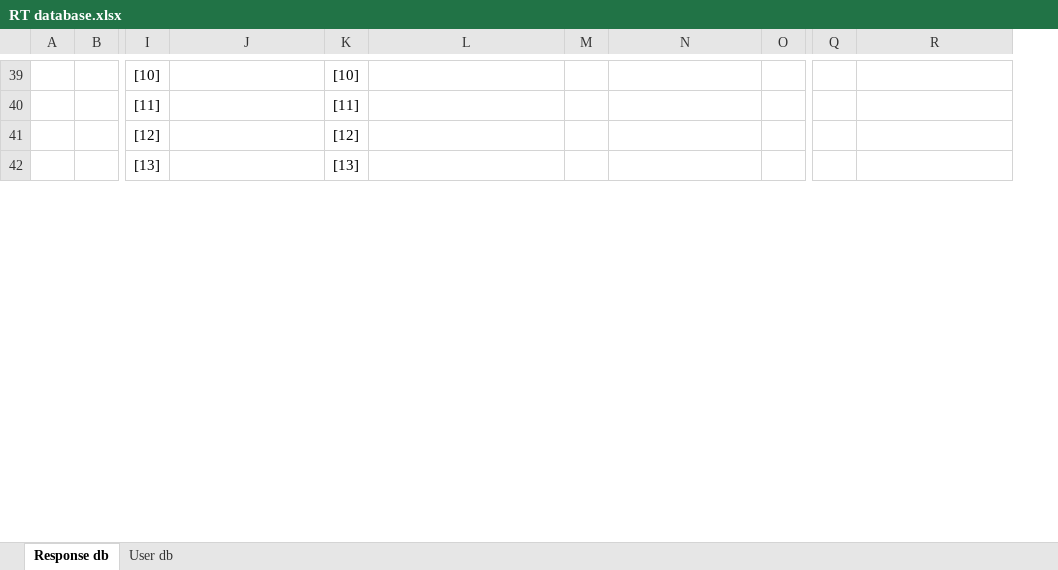
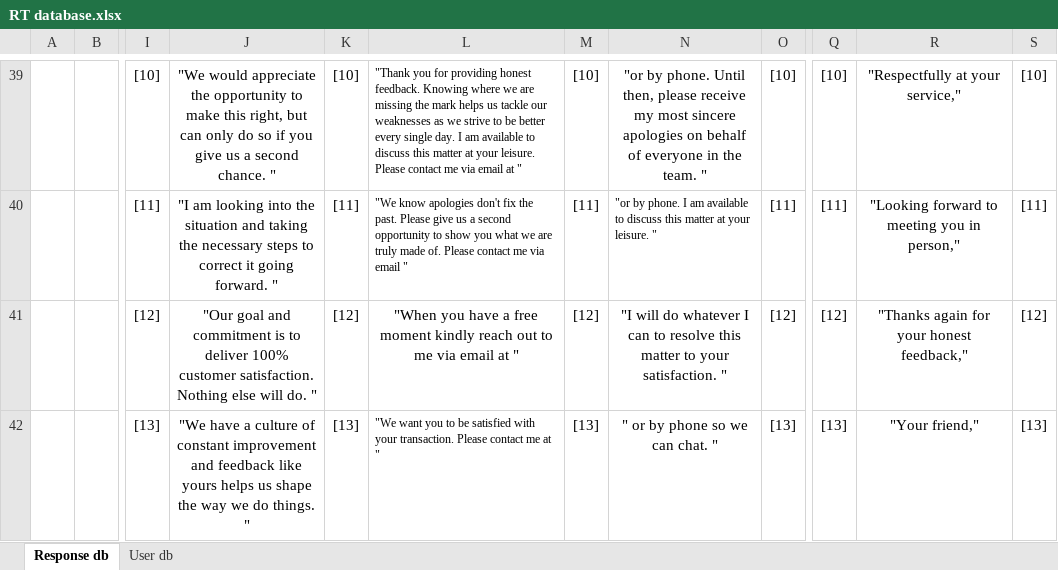
Before and after one commit to bethmingledorff/ReplyCopilot, an Excel workbook: RT database.xlsx, sheet Response db, drawn as a sheet; only a part is shown, gaps mark what is left out; values as stored, in another font and other column widths than the file's, no borders; the diff covers the shown part only; the diff names each change by its address in the sheet, - before the commit and + after, or states it on an @@ line.

Commit message:
tweak FYG Negative on show page

```diff
--- a/RT database.xlsx (sheet Response db)
+++ b/RT database.xlsx (sheet Response db)
+column S, rows 39-42: [10] | [11] | [12] | [13]
-J39: (empty)
+J39: "We would appreciate the opportunity to make this right, but can only do so if you give us a second chance. "
-L39: (empty)
+L39: "Thank you for providing honest feedback. Knowing where we are missing the mark helps us tackle our weaknesses as we strive to be better every single day. I am available to discuss this matter at your leisure. Please contact me via email at "
-M39: (empty)
+M39: [10]
-N39: (empty)
+N39: "or by phone. Until then, please receive my most sincere apologies on behalf of everyone in the team. "
-O39: (empty)
+O39: [10]
-Q39: (empty)
+Q39: [10]
-R39: (empty)
+R39: "Respectfully at your service,"
-J40: (empty)
+J40: "I am looking into the situation and taking the necessary steps to correct it going forward. "
-L40: (empty)
+L40: "We know apologies don't fix the past. Please give us a second opportunity to show you what we are truly made of. Please contact me via email "
-M40: (empty)
+M40: [11]
-N40: (empty)
+N40: "or by phone. I am available to discuss this matter at your leisure. "
-O40: (empty)
+O40: [11]
-Q40: (empty)
+Q40: [11]
-R40: (empty)
+R40: "Looking forward to meeting you in person,"
-J41: (empty)
+J41: "Our goal and commitment is to deliver 100% customer satisfaction. Nothing else will do. "
-L41: (empty)
+L41: "When you have a free moment kindly reach out to me via email at "
-M41: (empty)
+M41: [12]
-N41: (empty)
+N41: "I will do whatever I can to resolve this matter to your satisfaction. "
-O41: (empty)
+O41: [12]
-Q41: (empty)
+Q41: [12]
-R41: (empty)
+R41: "Thanks again for your honest feedback,"
-J42: (empty)
+J42: "We have a culture of constant improvement and feedback like yours helps us shape the way we do things. "
-L42: (empty)
+L42: "We want you to be satisfied with your transaction. Please contact me at "
-M42: (empty)
+M42: [13]
-N42: (empty)
+N42: " or by phone so we can chat. "
-O42: (empty)
+O42: [13]
-Q42: (empty)
+Q42: [13]
-R42: (empty)
+R42: "Your friend,"
```
Also changed, not shown: 1 added row, 1 removed row and 153 edited cells elsewhere in this sheet, 1 other file.
